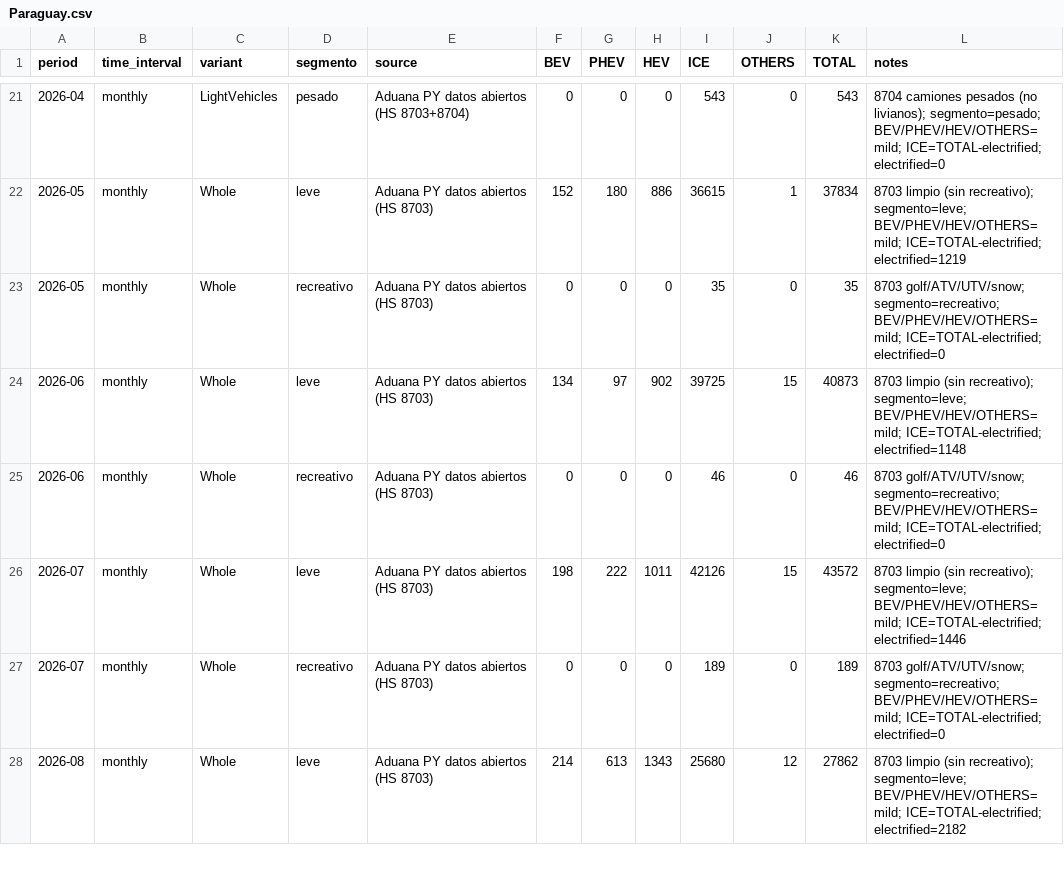
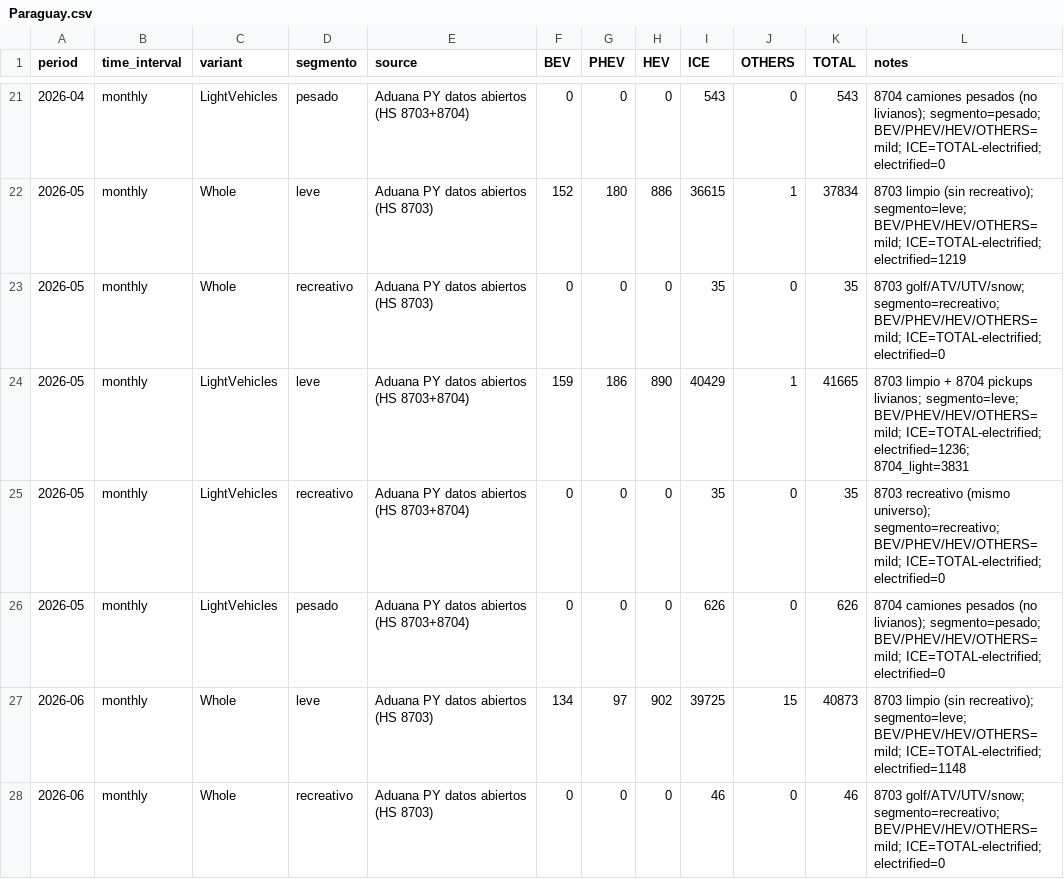
Before and after one commit to ParaguaianMax/paraguay-ev-market, a CSV file: data/Paraguay.csv, drawn as a sheet; only a part is shown, gaps mark what is left out; the shorter side is filled out with more unchanged rows; the diff names each change by its address in the sheet, - before the commit and + after, or states it on an @@ line.

Commit message:
data: add 2026 LightVehicles for MAYO (segmento leve/recreativo/pesado)

```diff
--- a/data/Paraguay.csv
+++ b/data/Paraguay.csv
+row 24: 2026-05 | monthly | LightVehicles | leve | Aduana PY datos abiertos (HS 8703+8704) | 159 | 186 | 890 | 40429 | 1 | 41665 | 8703 limpio + 8704 pickups livianos; segmento=leve; BEV/PHEV/HEV/OTHERS=mild; ICE=TOTAL-electrified; electrified=1236; 8704_light=3831
+row 25: 2026-05 | monthly | LightVehicles | recreativo | Aduana PY datos abiertos (HS 8703+8704) | 0 | 0 | 0 | 35 | 0 | 35 | 8703 recreativo (mismo universo); segmento=recreativo; BEV/PHEV/HEV/OTHERS=mild; ICE=TOTAL-electrified; electrified=0
+row 26: 2026-05 | monthly | LightVehicles | pesado | Aduana PY datos abiertos (HS 8703+8704) | 0 | 0 | 0 | 626 | 0 | 626 | 8704 camiones pesados (no livianos); segmento=pesado; BEV/PHEV/HEV/OTHERS=mild; ICE=TOTAL-electrified; electrified=0
```
